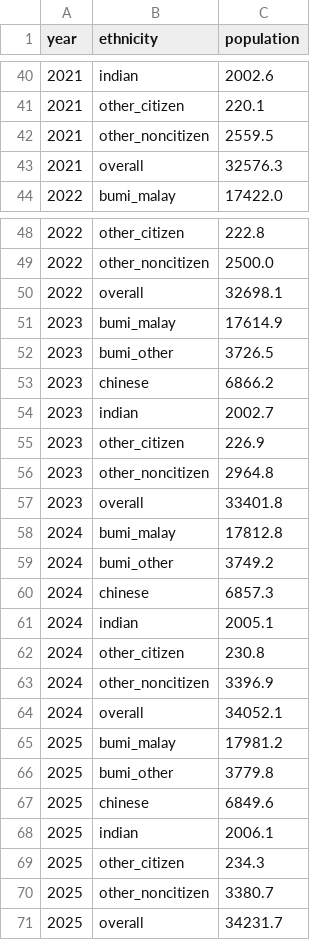
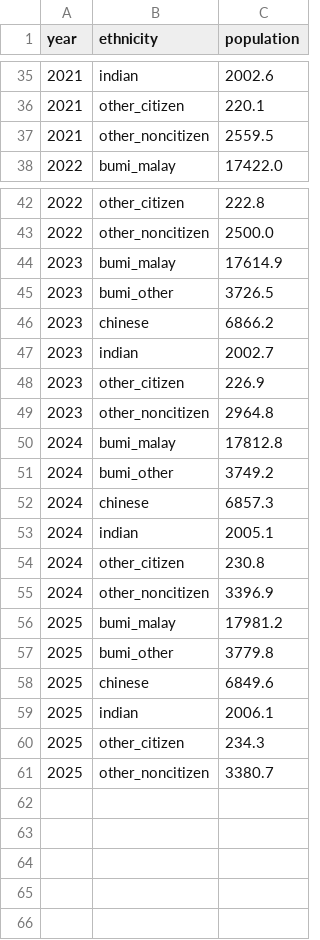
Before and after one commit to KYLoong/VegaLite_DV2, a CSV file: data/ethnicity_population_2016_2025.csv, drawn as a sheet; only a part is shown, gaps mark what is left out; the diff covers the shown part only.

Commit message:
remove overall in the dataset

```diff
--- a/data/ethnicity_population_2016_2025.csv
+++ b/data/ethnicity_population_2016_2025.csv
@@ -42,3 +37,2 @@ year,ethnicity,population
 2021,other_noncitizen,2559.5
-2021,overall,32576.3
 2022,bumi_malay,17422.0
@@ -49,3 +43,2 @@ year,ethnicity,population
 2022,other_noncitizen,2500.0
-2022,overall,32698.1
 2023,bumi_malay,17614.9
@@ -56,3 +49,2 @@ year,ethnicity,population
 2023,other_noncitizen,2964.8
-2023,overall,33401.8
 2024,bumi_malay,17812.8
@@ -63,3 +55,2 @@ year,ethnicity,population
 2024,other_noncitizen,3396.9
-2024,overall,34052.1
 2025,bumi_malay,17981.2
@@ -70,2 +61 @@ year,ethnicity,population
 2025,other_noncitizen,3380.7
-2025,overall,34231.7
```
Also changed, not shown: 5 removed rows elsewhere in this file, 1 other file.
